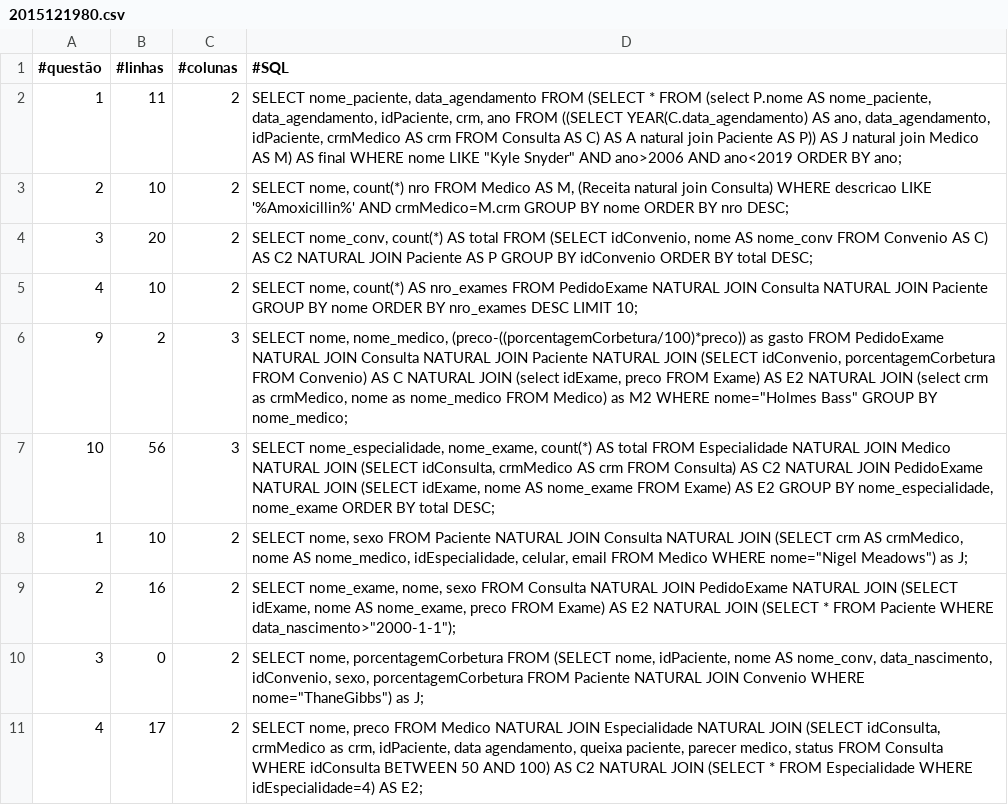
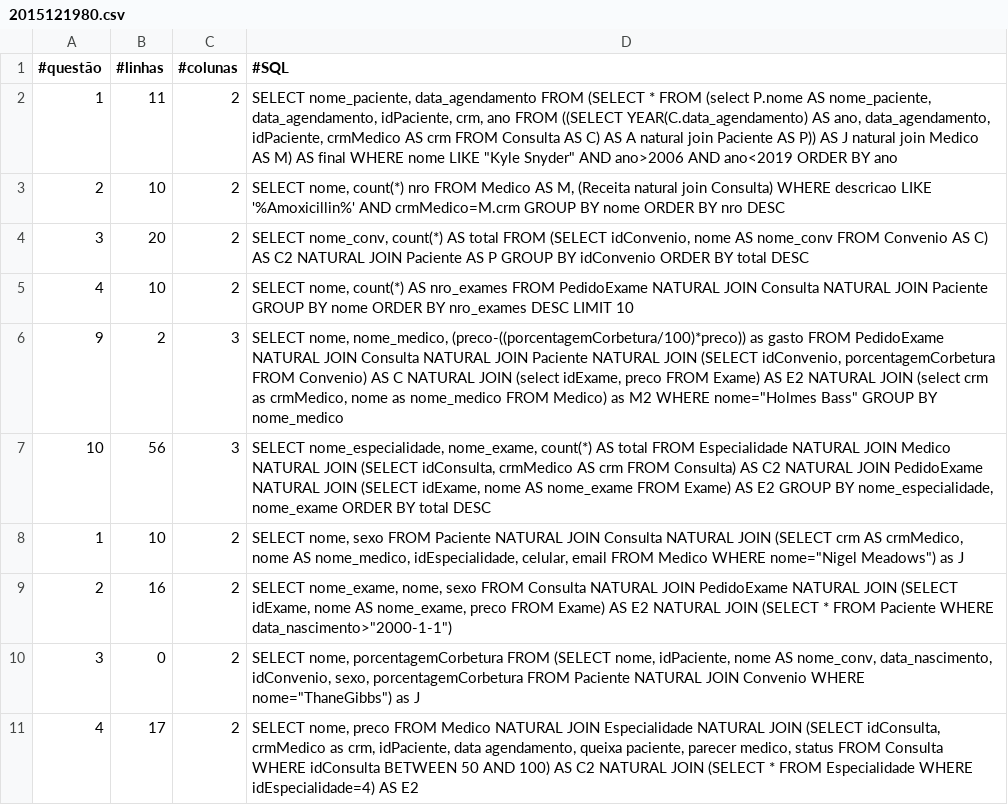
Before and after one commit to deizianens/dcc011-introducao-a-banco-de-dados, a CSV file: TP1/2015121980.csv, drawn as a sheet; the diff names each change by its address in the sheet, - before the commit and + after, or states it on an @@ line.

Commit message:
update

```diff
--- a/TP1/2015121980.csv
+++ b/TP1/2015121980.csv
-D2 (#SQL): …ORDER BY ano;
+D2 (#SQL): …ORDER BY ano
-D3 (#SQL): …BY nro DESC;
+D3 (#SQL): …BY nro DESC
-D4 (#SQL): …BY total DESC;
+D4 (#SQL): …BY total DESC
-D5 (#SQL): …DESC LIMIT 10;
+D5 (#SQL): …DESC LIMIT 10
-D6 (#SQL): …GROUP BY nome_medico;
+D6 (#SQL): …GROUP BY nome_medico
-D7 (#SQL): …BY total DESC;
+D7 (#SQL): …BY total DESC
-D8 (#SQL): …Meadows") as J;
+D8 (#SQL): …Meadows") as J
-D9 (#SQL): …Paciente WHERE data_nascimento>"2000-1-1");
+D9 (#SQL): …Paciente WHERE data_nascimento>"2000-1-1")
-D10 (#SQL): …nome="ThaneGibbs") as J;
+D10 (#SQL): …nome="ThaneGibbs") as J
-D11 (#SQL): …idEspecialidade=4) AS E2;
+D11 (#SQL): …idEspecialidade=4) AS E2
```
